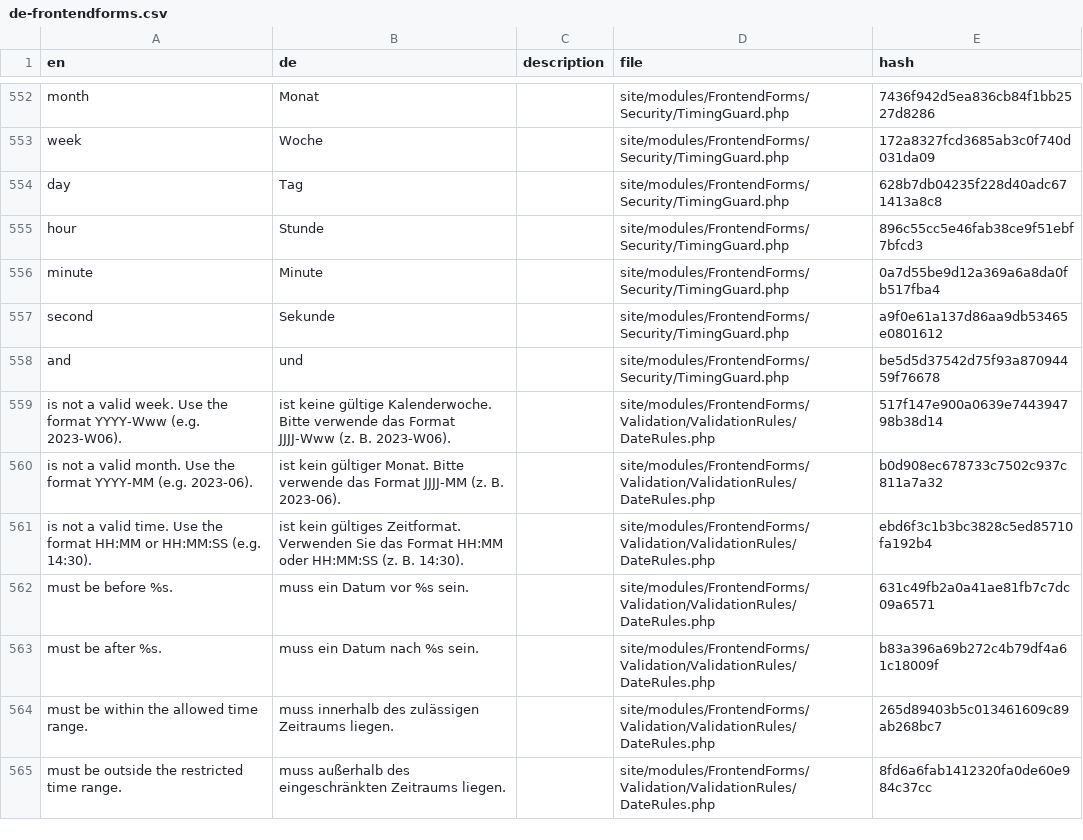
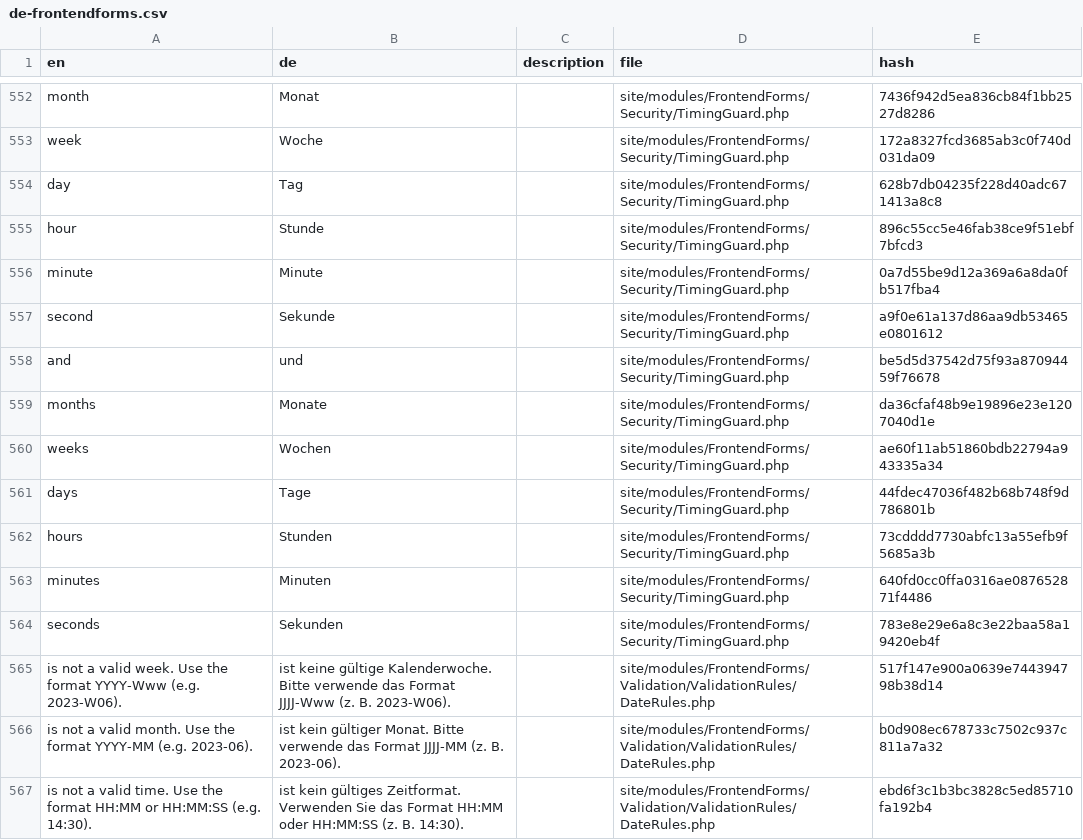
Before and after one commit to juergenweb/FrontendForms, a CSV file: languages/de-frontendforms.csv, drawn as a sheet; only a part is shown, gaps mark what is left out; the shorter side is filled out with more unchanged rows.

Commit message:
Add time-related terms in German translations

```diff
--- a/languages/de-frontendforms.csv
+++ b/languages/de-frontendforms.csv
@@ -559,2 +559,8 @@ second,Sekunde,,site/modules/FrontendForms/Security/TimingGuard.php,a9f0e61a137d
 and,und,,site/modules/FrontendForms/Security/TimingGuard.php,be5d5d37542d75f93a87094459f76678
+months,Monate,,site/modules/FrontendForms/Security/TimingGuard.php,da36cfaf48b9e19896e23e1207040d1e
+weeks,Wochen,,site/modules/FrontendForms/Security/TimingGuard.php,ae60f11ab51860bdb22794a943335a34
+days,Tage,,site/modules/FrontendForms/Security/TimingGuard.php,44fdec47036f482b68b748f9d786801b
+hours,Stunden,,site/modules/FrontendForms/Security/TimingGuard.php,73cdddd7730abfc13a55efb9f5685a3b
+minutes,Minuten,,site/modules/FrontendForms/Security/TimingGuard.php,640fd0cc0ffa0316ae087652871f4486
+seconds,Sekunden,,site/modules/FrontendForms/Security/TimingGuard.php,783e8e29e6a8c3e22baa58a19420eb4f
 "is not a valid week. Use the format YYYY-Www (e.g. 2023-W06).","ist keine gültige Kalenderwoche. Bitte verwende das Format JJJJ-Www (z. B. 2023-W06).",,site/modules/FrontendForms/Validation/ValidationRules/DateRules.php,517f147e900a0639e744394798b38d14
```
